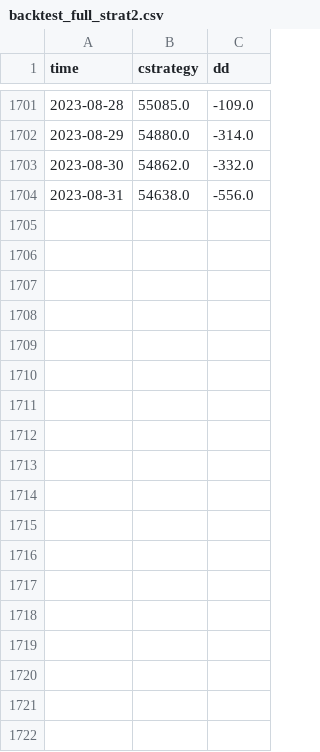
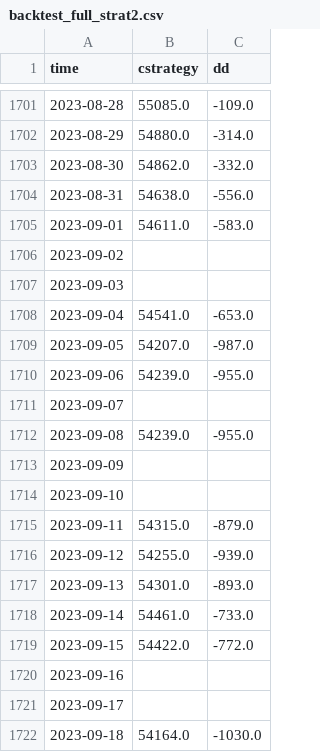
Before and after one commit to algotrader-br/streamlit-example, a CSV file: bases/backtest_full_strat2.csv, drawn as a sheet; only a part is shown, gaps mark what is left out; the diff names each change by its address in the sheet, - before the commit and + after, or states it on an @@ line.

Commit message:
update bases

```diff
--- a/bases/backtest_full_strat2.csv
+++ b/bases/backtest_full_strat2.csv
+row 1705: 2023-09-01 | 54611.0 | -583.0
+row 1706: 2023-09-02
+row 1707: 2023-09-03
+row 1708: 2023-09-04 | 54541.0 | -653.0
+row 1709: 2023-09-05 | 54207.0 | -987.0
+row 1710: 2023-09-06 | 54239.0 | -955.0
+row 1711: 2023-09-07
+row 1712: 2023-09-08 | 54239.0 | -955.0
+row 1713: 2023-09-09
+row 1714: 2023-09-10
+row 1715: 2023-09-11 | 54315.0 | -879.0
+row 1716: 2023-09-12 | 54255.0 | -939.0
+row 1717: 2023-09-13 | 54301.0 | -893.0
+row 1718: 2023-09-14 | 54461.0 | -733.0
+row 1719: 2023-09-15 | 54422.0 | -772.0
+row 1720: 2023-09-16
+row 1721: 2023-09-17
+row 1722: 2023-09-18 | 54164.0 | -1030.0
```
Also changed, not shown: 1 other file.
